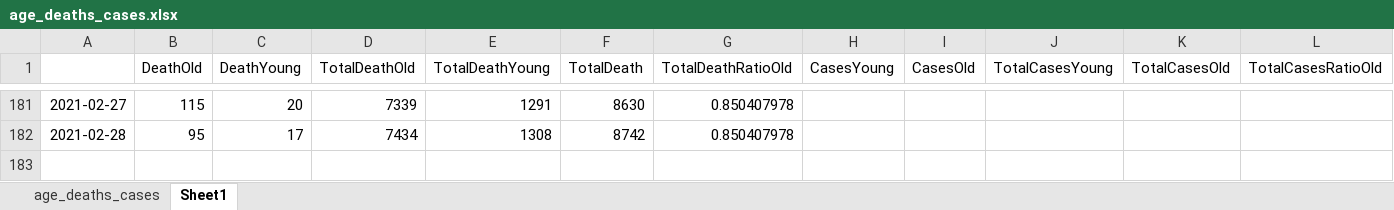
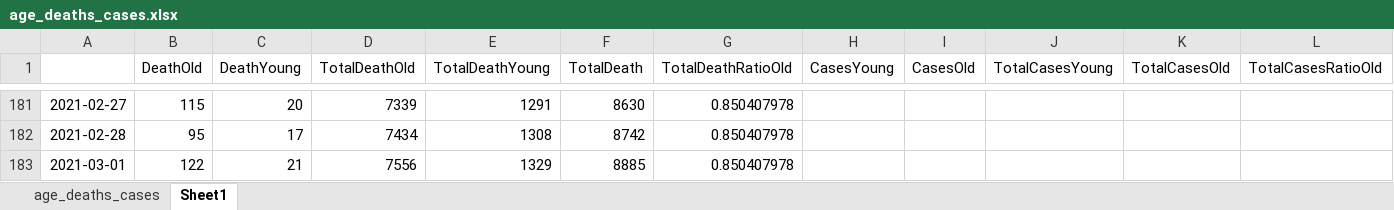
Before and after one commit to zuzancek/corona, an Excel workbook: SEIR_2_wave/Matlab/data/age_deaths_cases.xlsx, sheet Sheet1, drawn as a sheet; only a part is shown, gaps mark what is left out; values as stored, in another font and other column widths than the file's, no borders; rows hold the shown columns only; the diff names each change by its address in the sheet, - before the commit and + after, or states it on an @@ line.

```diff
--- a/SEIR_2_wave/Matlab/data/age_deaths_cases.xlsx (sheet Sheet1)
+++ b/SEIR_2_wave/Matlab/data/age_deaths_cases.xlsx (sheet Sheet1)
+row 183: 2021-03-01 | 122 | 21 | 7556 | 1329 | 8885 | 0.850407978
```
Also changed, not shown: 18 other files.
